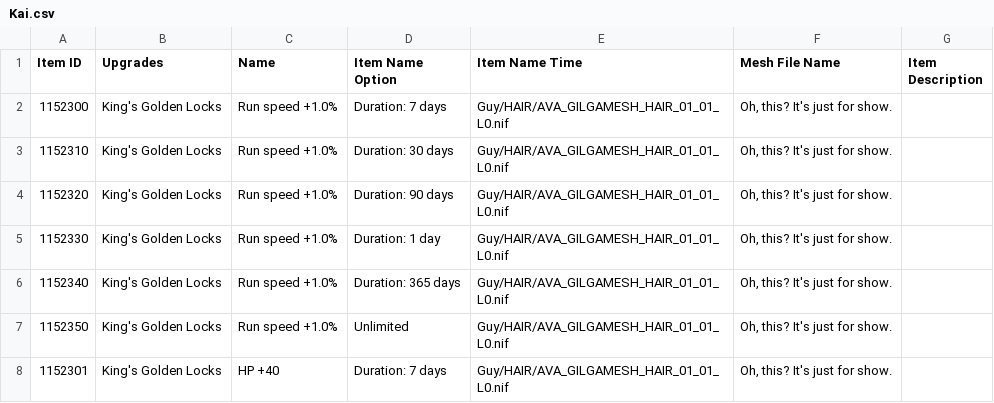
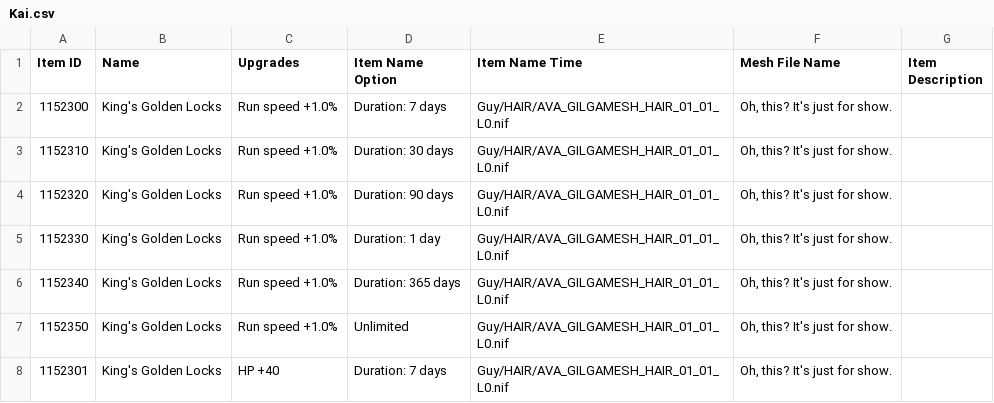
Before and after one commit to Reinaar/Item-List, a CSV file: csv/Kai.csv, drawn as a sheet; only a part is shown.

Commit message:
Update Kai.csv

```diff
--- a/csv/Kai.csv
+++ b/csv/Kai.csv
@@ -1,2 +1,2 @@
-"Item ID","Upgrades","Name","Item Name Option","Item Name Time","Mesh File Name","Item Description"
+"Item ID","Name","Upgrades","Item Name Option","Item Name Time","Mesh File Name","Item Description"
 "1152300","King's Golden Locks","Run speed +1.0%","Duration: 7 days","Guy/HAIR/AVA_GILGAMESH_HAIR_01_01_L0.nif","Oh, this? It's just for show.",""
```
